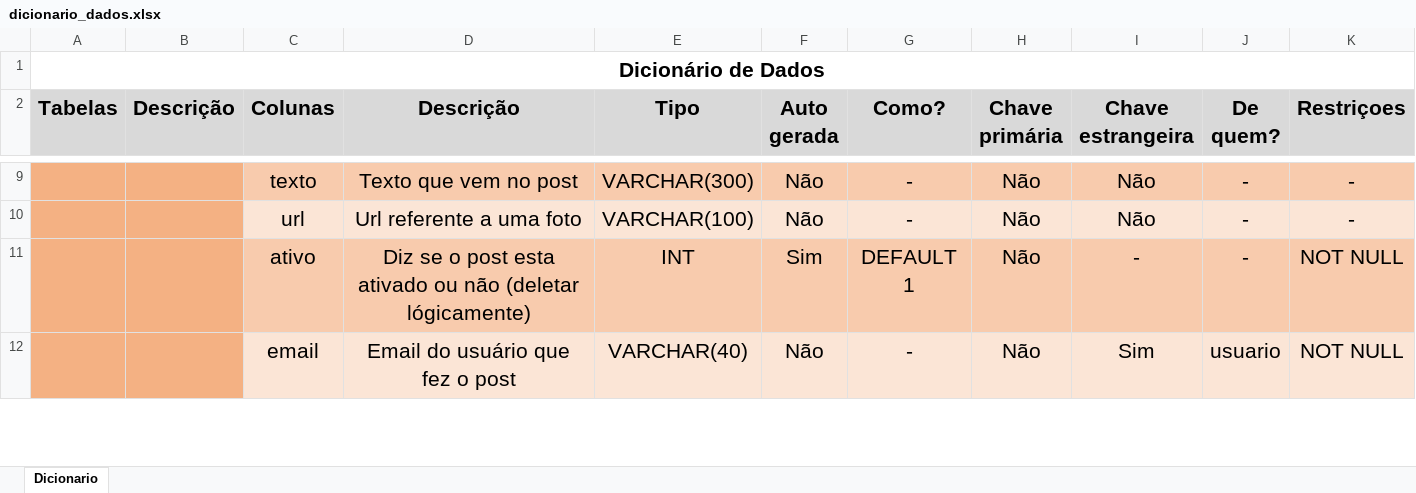
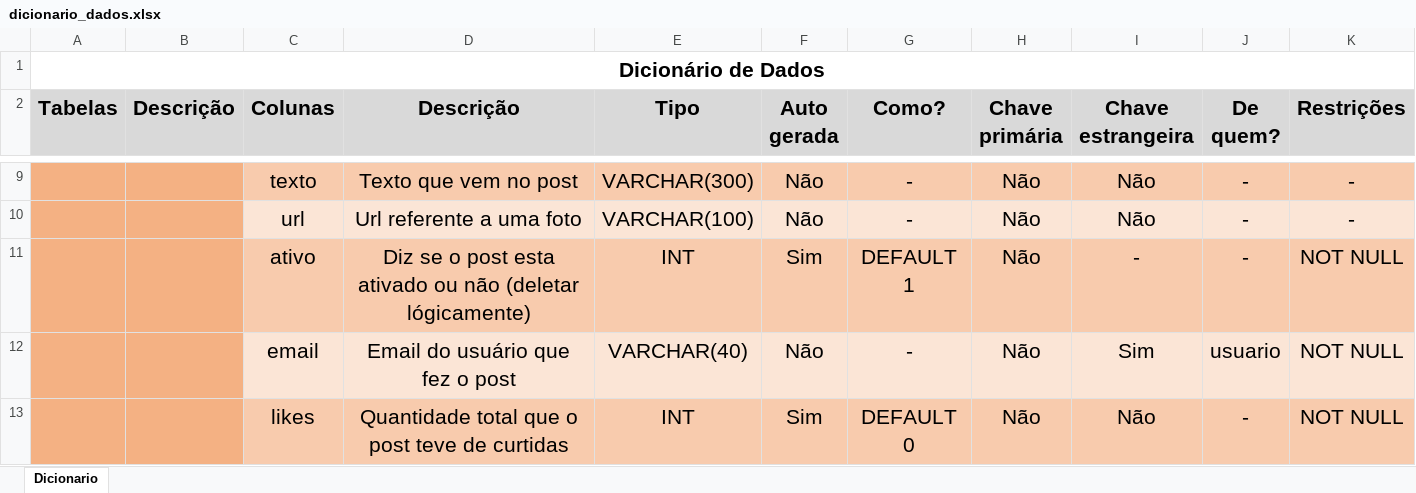
Before and after one commit to decoejz/bird_box, an Excel workbook: dicionario_dados.xlsx, sheet Dicionario, drawn as a sheet; only a part is shown, gaps mark what is left out; values as stored, in another font and other column widths than the file's, no borders; the diff covers the shown part only; the diff names each change by its address in the sheet, - before the commit and + after, or states it on an @@ line.

```diff
--- a/dicionario_dados.xlsx (sheet Dicionario)
+++ b/dicionario_dados.xlsx (sheet Dicionario)
-K2: Restriçoes
+K2: Restrições
+row 13:  |  | likes | Quantidade total que o post teve de curtidas | INT | Sim | DEFAULT 0 | Não | Não | - | NOT NULL
```
Also changed, not shown: 2 added rows elsewhere in this sheet, 5 other files.
